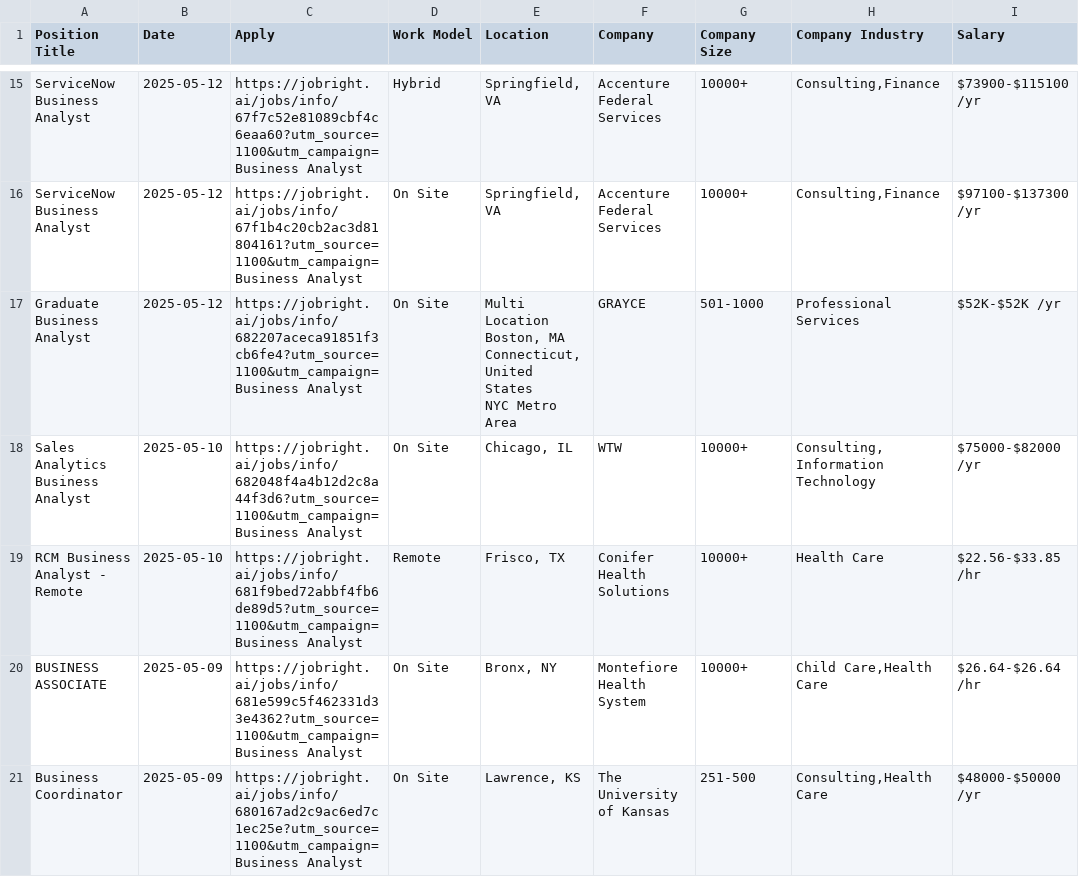
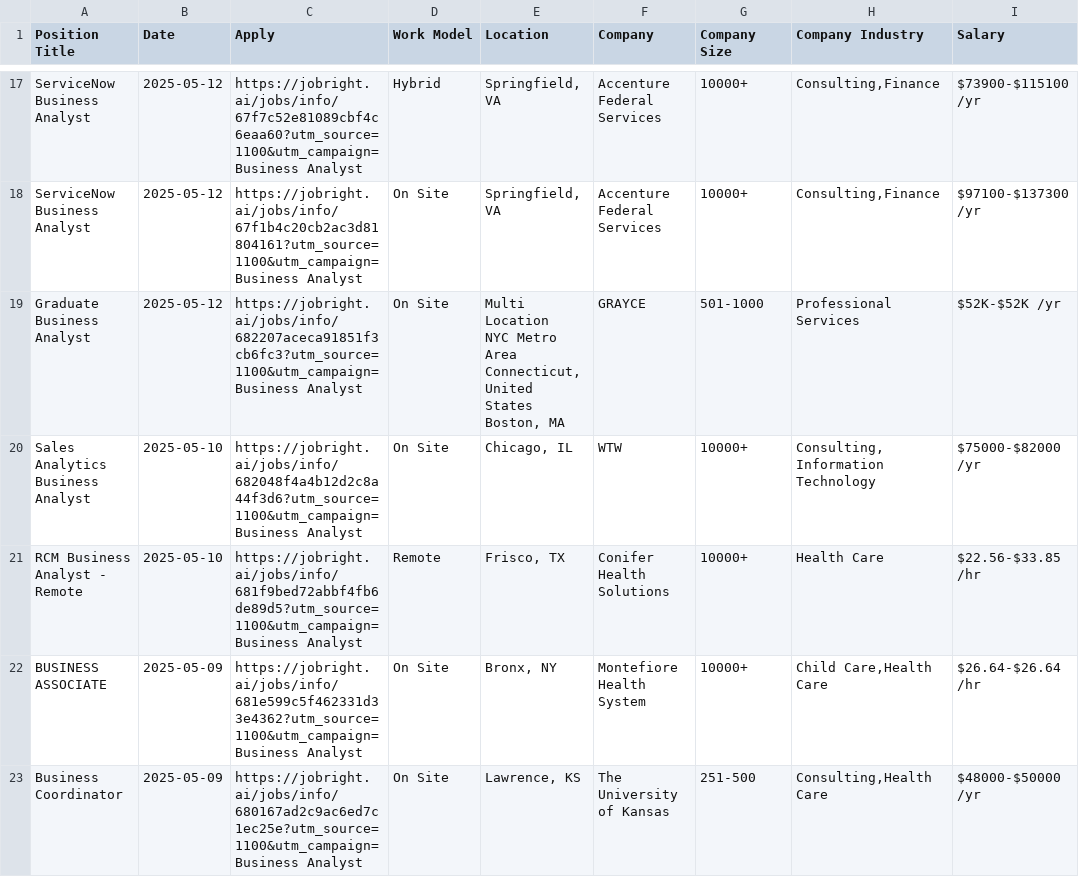
Before and after one commit to Pradeepsingh61/job_DE1, a CSV file: Business_Analyst_full.csv, drawn as a sheet; only a part is shown, gaps mark what is left out; addresses are those after the commit; ↵ is a line break in a cell; the diff covers the shown part only; the diff names each change by its address in the sheet, - before the commit and + after, or states it on an @@ line.

```diff
--- a/Business_Analyst_full.csv
+++ b/Business_Analyst_full.csv
-C19 (Apply): https://jobright.ai/jobs/info/682207aceca91851f3cb6fe4?utm_source=1100&utm_campaign=Business Analyst
+C19 (Apply): https://jobright.ai/jobs/info/682207aceca91851f3cb6fc3?utm_source=1100&utm_campaign=Business Analyst
-E19 (Location): Multi Location ↵ Boston, MA ↵ Connecticut, United States ↵ NYC Metro Area
+E19 (Location): Multi Location ↵ NYC Metro Area ↵ Connecticut, United States ↵ Boston, MA
```
Also changed, not shown: 6 added rows, 4 removed rows and 5 edited cells elsewhere in this file, Arts_and_Entertainment_full.csv, Creatives_and_Design_full.csv, 14 other files.
